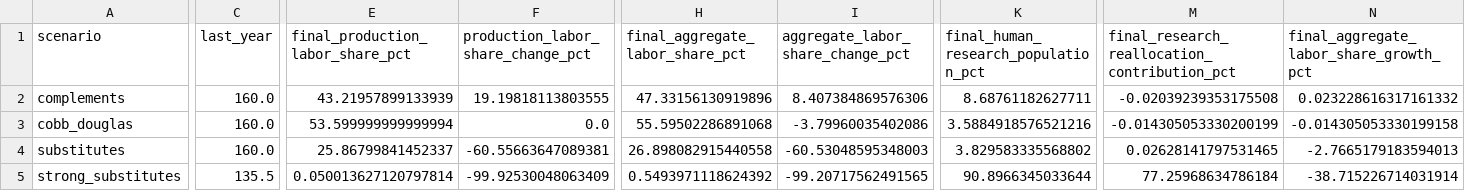
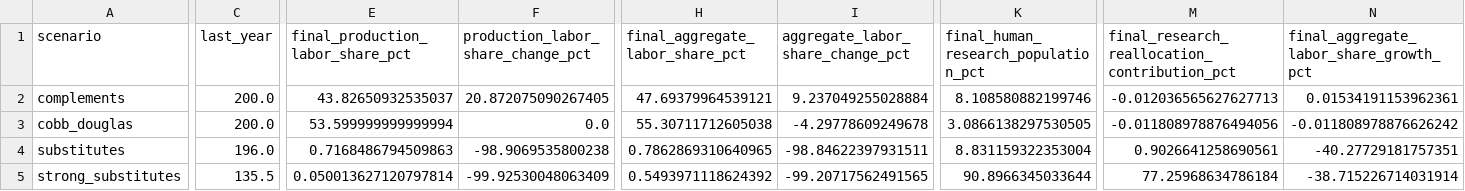
Before and after one commit to oliverpardo1979/AI-Future-Paper, a CSV file: numerical/labor_share_summary.csv, drawn as a sheet; only a part is shown, gaps mark what is left out; the diff covers the shown part only; the diff names each change by its address in the sheet, - before the commit and + after, or states it on an @@ line.

```diff
--- a/numerical/labor_share_summary.csv
+++ b/numerical/labor_share_summary.csv
-C2:C3 (last_year): 160.0
+C2:C3 (last_year): 200.0
-E2 (final_production_labor_share_pct): 43.21957899133939
+E2 (final_production_labor_share_pct): 43.82650932535037
-F2: 19.19818113803555
+F2: 20.872075090267405
-H2 (final_aggregate_labor_share_pct): 47.33156130919896
+H2 (final_aggregate_labor_share_pct): 47.69379964539121
-I2 (aggregate_labor_share_change_pct): 8.407384869576306
+I2 (aggregate_labor_share_change_pct): 9.237049255028884
-K2: 8.68761182627711
+K2: 8.108580882199746
-M2: -0.02039239353175508
+M2: -0.012036565627627713
-N2: 0.023228616317161332
+N2: 0.01534191153962361
-H3 (final_aggregate_labor_share_pct): 55.59502286891068
+H3 (final_aggregate_labor_share_pct): 55.30711712605038
-I3 (aggregate_labor_share_change_pct): -3.79960035402086
+I3 (aggregate_labor_share_change_pct): -4.29778609249678
-K3: 3.5884918576521216
+K3: 3.0866138297530505
-M3: -0.014305053330200199
+M3: -0.011808978876494056
-N3: -0.014305053330199158
+N3: -0.011808978876626242
-C4 (last_year): 160.0
+C4 (last_year): 196.0
-E4 (final_production_labor_share_pct): 25.86799841452337
+E4 (final_production_labor_share_pct): 0.7168486794509863
-F4: -60.55663647089381
+F4: -98.9069535800238
-H4 (final_aggregate_labor_share_pct): 26.898082915440558
+H4 (final_aggregate_labor_share_pct): 0.7862869310640965
-I4 (aggregate_labor_share_change_pct): -60.53048595348003
+I4 (aggregate_labor_share_change_pct): -98.84622397931511
-K4: 3.829583335568802
+K4: 8.831159322353004
-M4: 0.02628141797531465
+M4: 0.9026641258690561
-N4: -2.7665179183594013
+N4: -40.27729181757351
```
Also changed, not shown: 2 edited cells elsewhere in this file, numerical/interest_rate_summary.csv, numerical/scenario_summary.csv, 13 other files.
